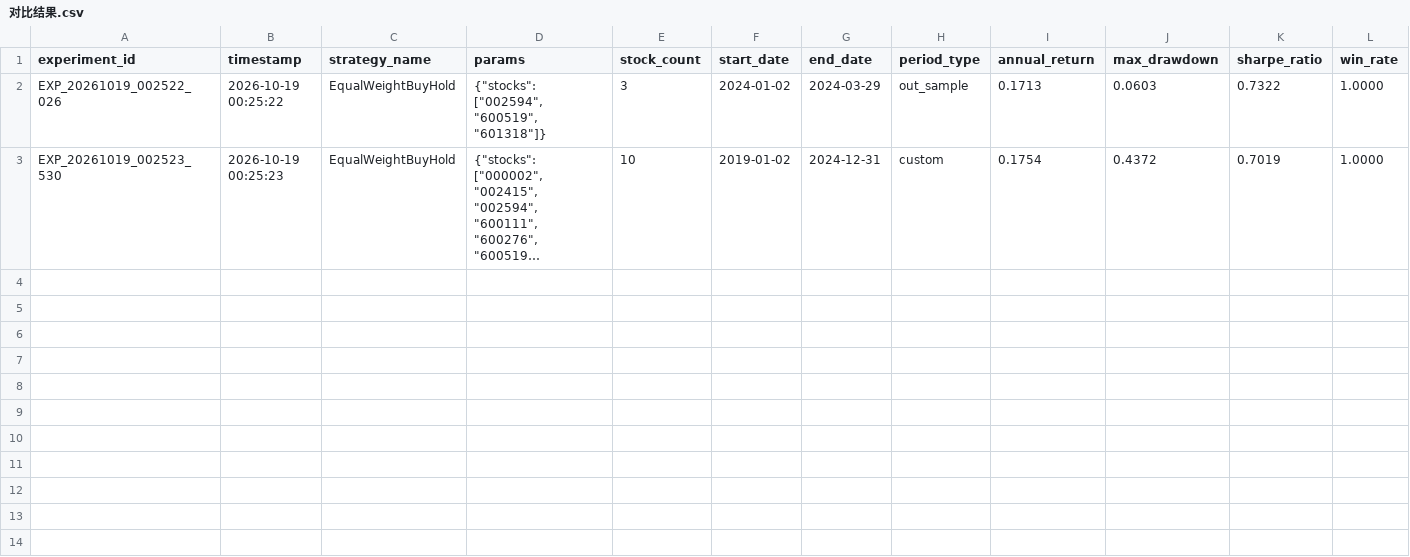
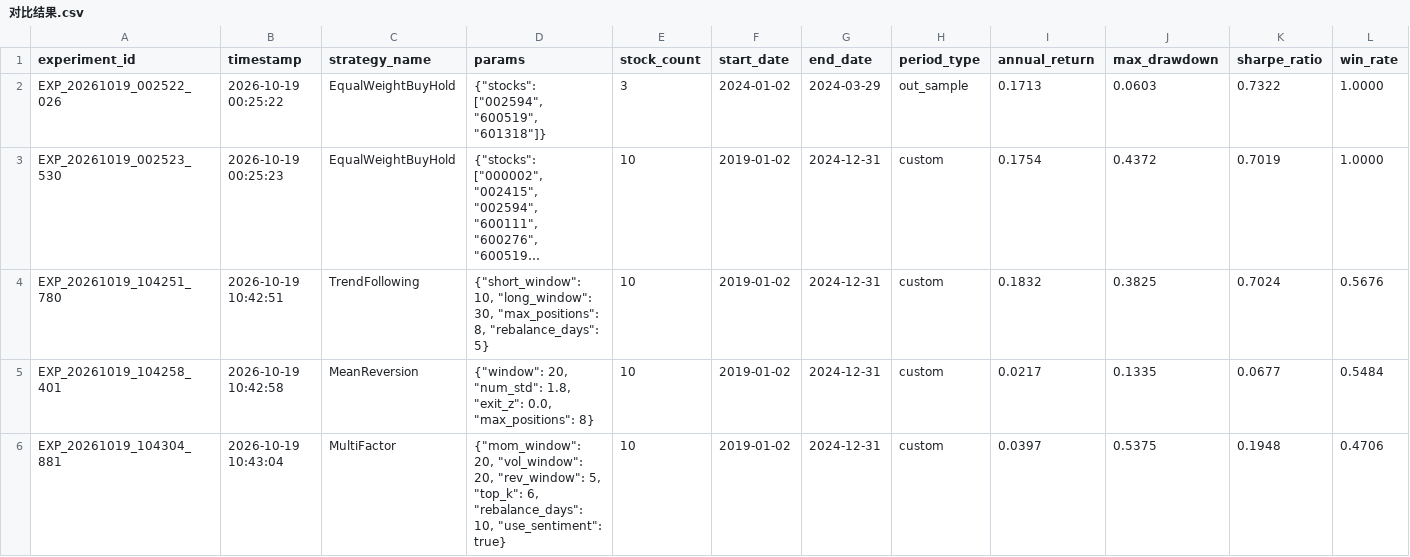
Before and after one commit to lifelinezzz90-cmd/Quant-Backtest-Terminal, a CSV file: records/对比结果.csv, drawn as a sheet; only a part is shown; long unchanged cells end in …; rows hold the shown columns only; the diff names each change by its address in the sheet, - before the commit and + after, or states it on an @@ line.

```diff
--- a/records/对比结果.csv
+++ b/records/对比结果.csv
+row 4: EXP_20261019_104251_780 | 2026-10-19 10:42:51 | TrendFollowing | {"short_window": 10, "long_window": 30, "max_positions": 8, "rebalance_days": 5} | 10 | 2019-01-02 | 2024-12-31 | custom | 0.1832 | 0.3825 | 0.7024 | 0.5676
+row 5: EXP_20261019_104258_401 | 2026-10-19 10:42:58 | MeanReversion | {"window": 20, "num_std": 1.8, "exit_z": 0.0, "max_positions": 8} | 10 | 2019-01-02 | 2024-12-31 | custom | 0.0217 | 0.1335 | 0.0677 | 0.5484
+row 6: EXP_20261019_104304_881 | 2026-10-19 10:43:04 | MultiFactor | {"mom_window": 20, "vol_window": 20, "rev_window": 5, "top_k": 6, "rebalance_days": 10, "use_sentiment": true} | 10 | 2019-01-02 | 2024-12-31 | custom | 0.0397 | 0.5375 | 0.1948 | 0.4706
```
Also changed, not shown: 14 other files.
